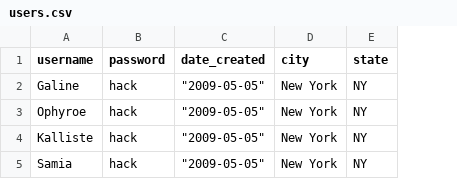
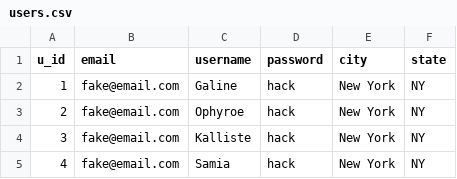
Before and after one commit to iz2140/ProjectArtemis, a CSV file: artemis/DatatbaseInformation/users.csv, drawn as a sheet; removed rows and columns are numbered as before the commit, all else as after; the diff names each change by its address in the sheet, - before the commit and + after, or states it on an @@ line.

```diff
--- a/artemis/DatatbaseInformation/users.csv
+++ b/artemis/DatatbaseInformation/users.csv
+column A (u_id), rows 2-5: 1 | 2 | 3 | 4
+column B (email), rows 2-5: all fake@email.com
-column C (date_created), rows 2-5: all "2009-05-05"
```
Also changed, not shown: artemis/DatatbaseInformation/reviews.csv, 6 other files.
